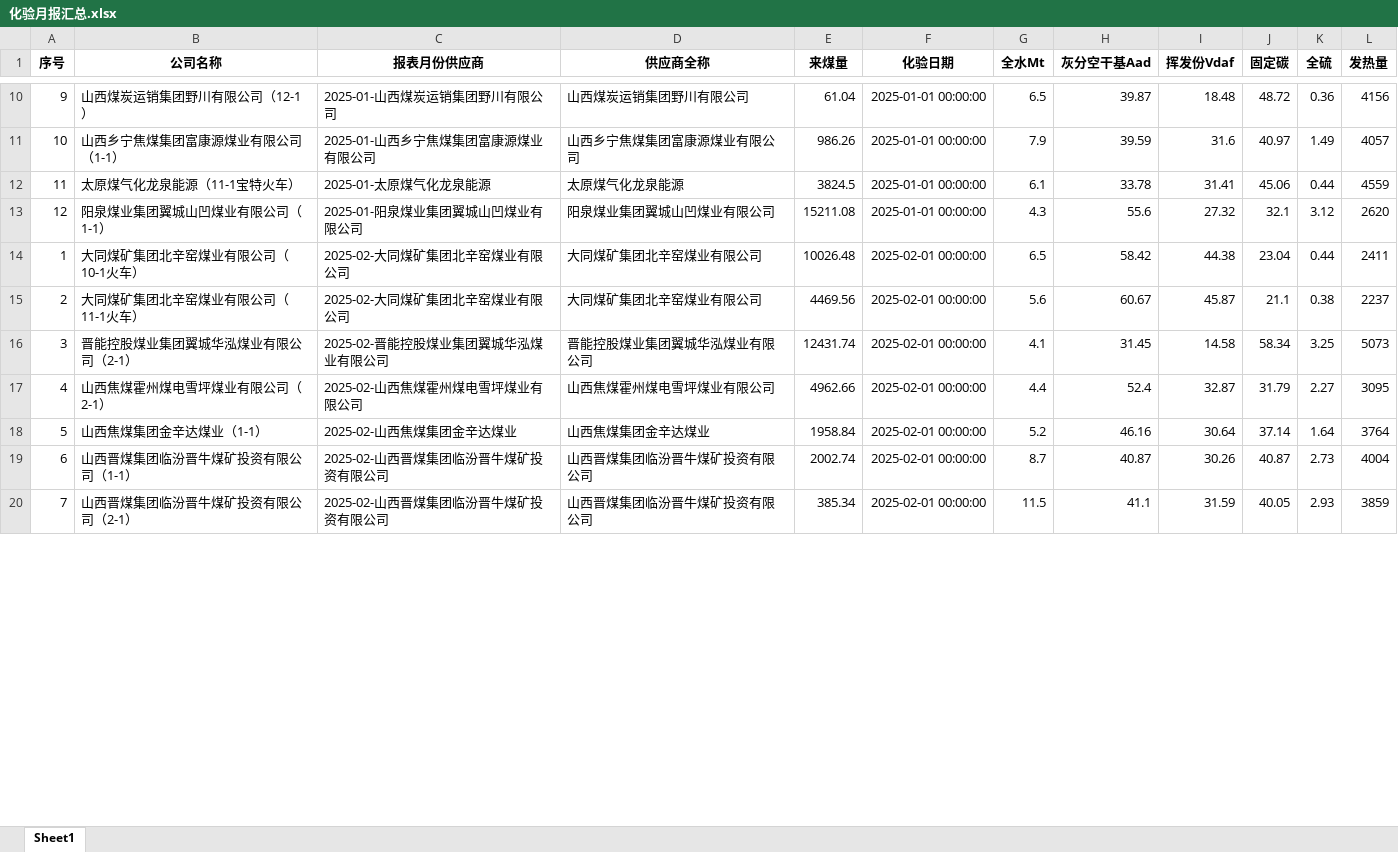
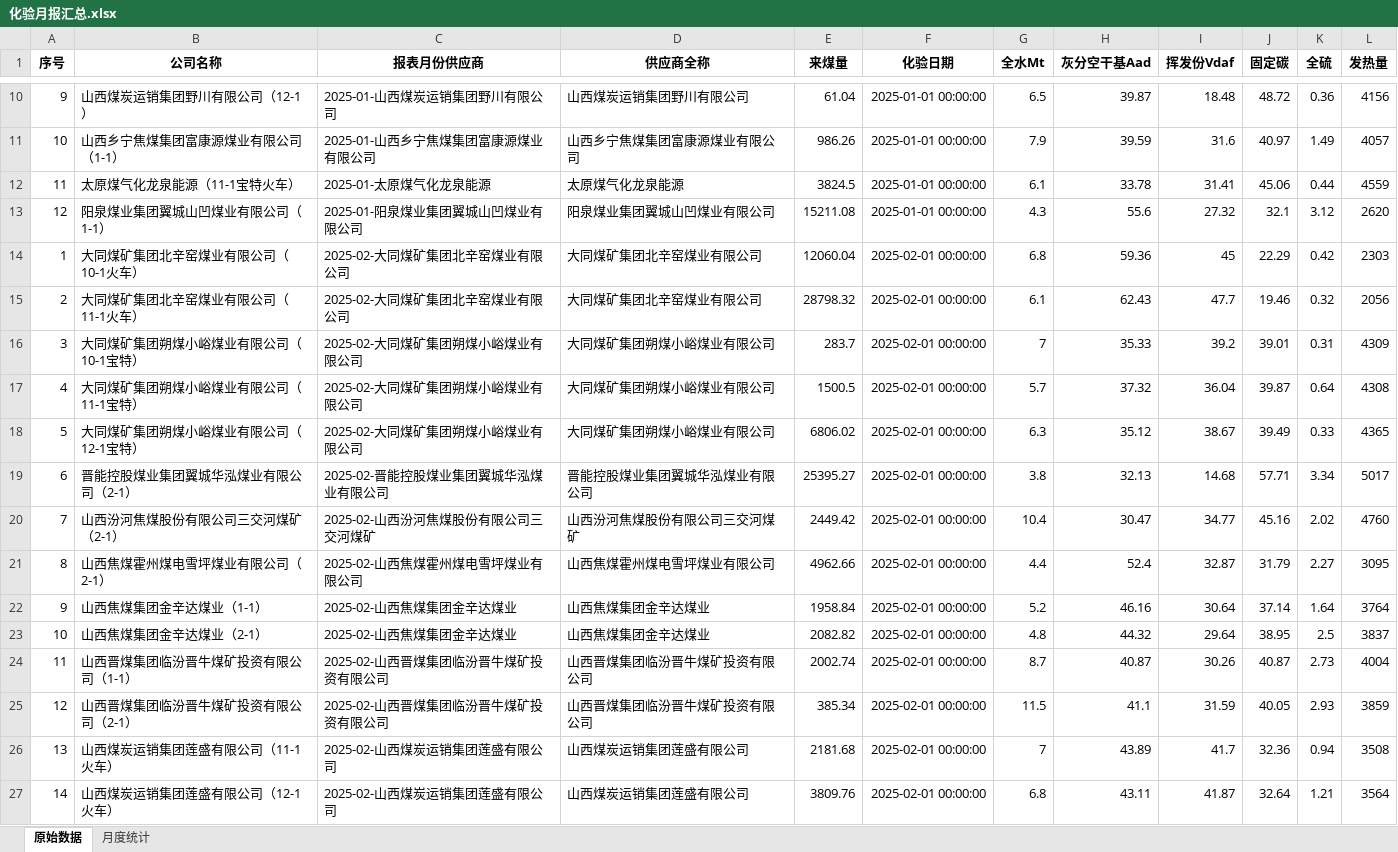
Before and after one commit to stonewoodone/rm, an Excel workbook: 化验月报汇总.xlsx, sheet 原始数据, drawn as a sheet; only a part is shown, gaps mark what is left out; values as stored, in another font and other column widths than the file's, no borders; addresses are those after the commit; the diff covers the shown part only; the diff names each change by its address in the sheet, - before the commit and + after, or states it on an @@ line.

```diff
--- a/化验月报汇总.xlsx (sheet 原始数据)
+++ b/化验月报汇总.xlsx (sheet 原始数据)
-sheet tab: Sheet1
+sheet tab: 原始数据
+sheet tab: 月度统计
-E14 (来煤量): 10026.48
+E14 (来煤量): 12060.04
-G14 (全水Mt): 6.5
+G14 (全水Mt): 6.8
-H14 (灰分空干基Aad): 58.42
+H14 (灰分空干基Aad): 59.36
-I14 (挥发份Vdaf): 44.38
+I14 (挥发份Vdaf): 45
-J14 (固定碳): 23.04
+J14 (固定碳): 22.29
-K14 (全硫): 0.44
+K14 (全硫): 0.42
-L14 (发热量): 2411
+L14 (发热量): 2303
-E15 (来煤量): 4469.56
+E15 (来煤量): 28798.32
-G15 (全水Mt): 5.6
+G15 (全水Mt): 6.1
-H15 (灰分空干基Aad): 60.67
+H15 (灰分空干基Aad): 62.43
-I15 (挥发份Vdaf): 45.87
+I15 (挥发份Vdaf): 47.7
-J15 (固定碳): 21.1
+J15 (固定碳): 19.46
-K15 (全硫): 0.38
+K15 (全硫): 0.32
-L15 (发热量): 2237
+L15 (发热量): 2056
+row 16: 3 | 大同煤矿集团朔煤小峪煤业有限公司（10-1宝特） | 2025-02-大同煤矿集团朔煤小峪煤业有限公司 | 大同煤矿集团朔煤小峪煤业有限公司 | 283.7 | 2025-02-01 00:00:00 | 7 | 35.33 | 39.2 | 39.01 | 0.31 | 4309
+row 17: 4 | 大同煤矿集团朔煤小峪煤业有限公司（11-1宝特） | 2025-02-大同煤矿集团朔煤小峪煤业有限公司 | 大同煤矿集团朔煤小峪煤业有限公司 | 1500.5 | 2025-02-01 00:00:00 | 5.7 | 37.32 | 36.04 | 39.87 | 0.64 | 4308
+row 18: 5 | 大同煤矿集团朔煤小峪煤业有限公司（12-1宝特） | 2025-02-大同煤矿集团朔煤小峪煤业有限公司 | 大同煤矿集团朔煤小峪煤业有限公司 | 6806.02 | 2025-02-01 00:00:00 | 6.3 | 35.12 | 38.67 | 39.49 | 0.33 | 4365
@@ column A (序号) renumbered from row 19 down @@
-E19 (来煤量): 12431.74
+E19 (来煤量): 25395.27
-G19 (全水Mt): 4.1
+G19 (全水Mt): 3.8
-H19 (灰分空干基Aad): 31.45
+H19 (灰分空干基Aad): 32.13
-I19 (挥发份Vdaf): 14.58
+I19 (挥发份Vdaf): 14.68
-J19 (固定碳): 58.34
+J19 (固定碳): 57.71
-K19 (全硫): 3.25
+K19 (全硫): 3.34
-L19 (发热量): 5073
+L19 (发热量): 5017
+row 20: 7 | 山西汾河焦煤股份有限公司三交河煤矿（2-1） | 2025-02-山西汾河焦煤股份有限公司三交河煤矿 | 山西汾河焦煤股份有限公司三交河煤矿 | 2449.42 | 2025-02-01 00:00:00 | 10.4 | 30.47 | 34.77 | 45.16 | 2.02 | 4760
+row 23: 10 | 山西焦煤集团金辛达煤业（2-1） | 2025-02-山西焦煤集团金辛达煤业 | 山西焦煤集团金辛达煤业 | 2082.82 | 2025-02-01 00:00:00 | 4.8 | 44.32 | 29.64 | 38.95 | 2.5 | 3837
+row 26: 13 | 山西煤炭运销集团莲盛有限公司（11-1火车） | 2025-02-山西煤炭运销集团莲盛有限公司 | 山西煤炭运销集团莲盛有限公司 | 2181.68 | 2025-02-01 00:00:00 | 7 | 43.89 | 41.7 | 32.36 | 0.94 | 3508
+row 27: 14 | 山西煤炭运销集团莲盛有限公司（12-1火车） | 2025-02-山西煤炭运销集团莲盛有限公司 | 山西煤炭运销集团莲盛有限公司 | 3809.76 | 2025-02-01 00:00:00 | 6.8 | 43.11 | 41.87 | 32.64 | 1.21 | 3564
```
Also changed, not shown: 2 added rows and 41 edited cells elsewhere in this sheet, 2025年01月侯马热电收耗存数据.xlsx, 2025年02月侯马热电收耗存数据.xlsx, 7 other files.
